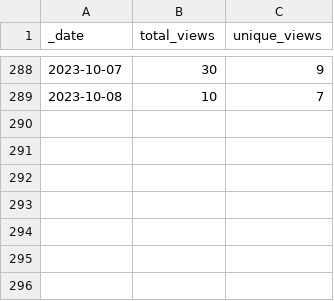
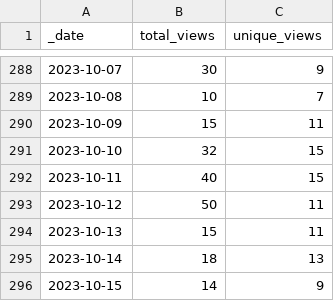
Before and after one commit to Gerschel/sd-web-ui-quickcss, a CSV file: traffic/views.csv, drawn as a sheet; only a part is shown, gaps mark what is left out; the diff names each change by its address in the sheet, - before the commit and + after, or states it on an @@ line.

Commit message:
GitHub traffic

```diff
--- a/traffic/views.csv
+++ b/traffic/views.csv
+row 290: 2023-10-09 | 15 | 11
+row 291: 2023-10-10 | 32 | 15
+row 292: 2023-10-11 | 40 | 15
+row 293: 2023-10-12 | 50 | 11
+row 294: 2023-10-13 | 15 | 11
+row 295: 2023-10-14 | 18 | 13
+row 296: 2023-10-15 | 14 | 9
```
Also changed, not shown: traffic/clones.csv, 1 other file.
